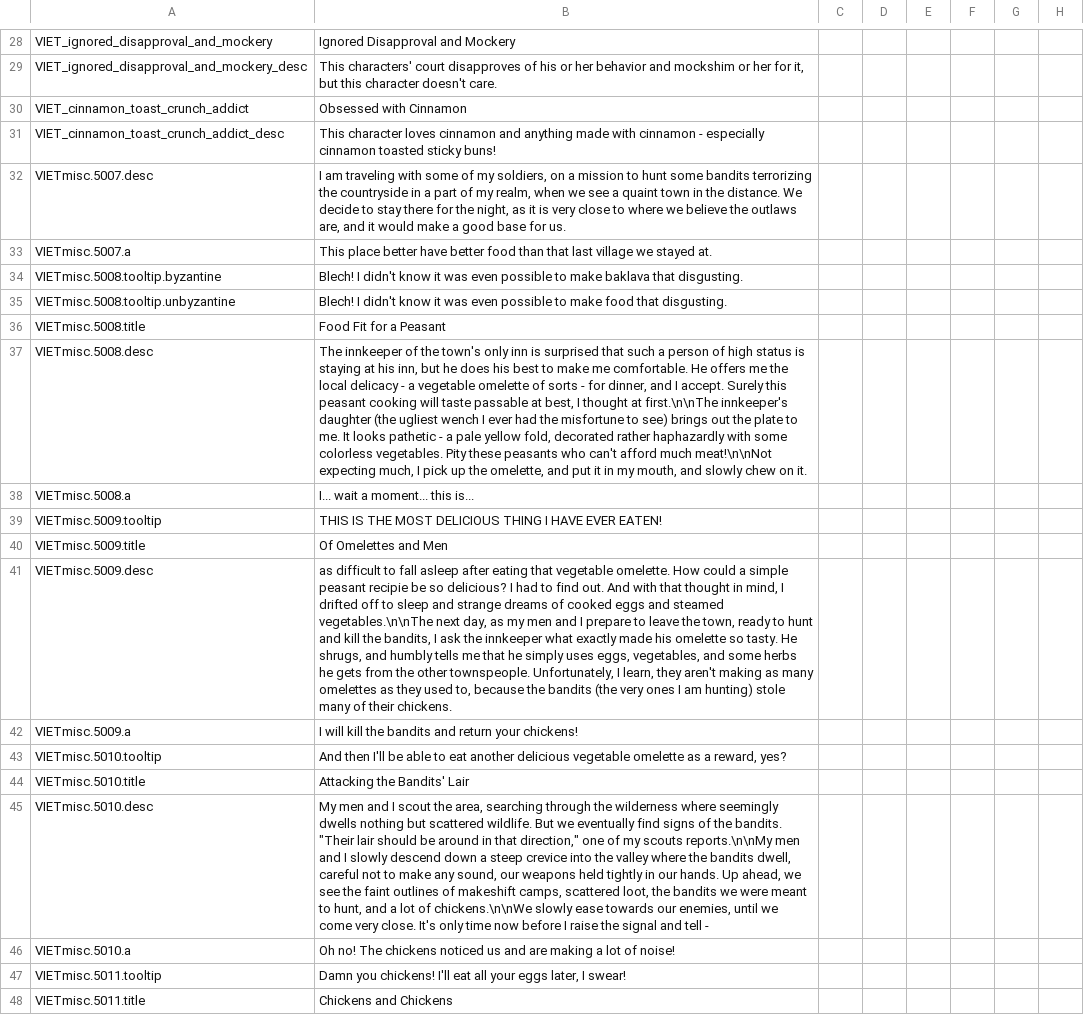
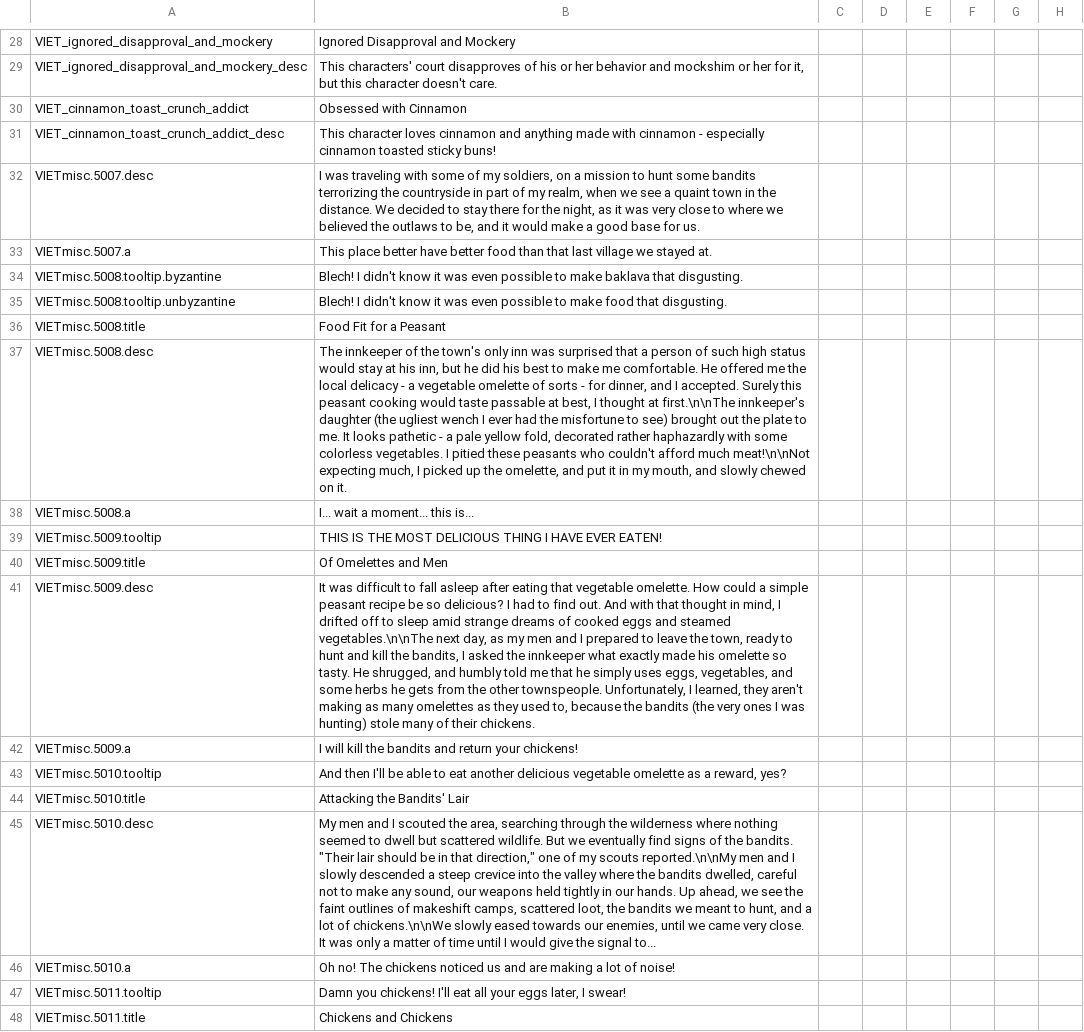
Before and after one commit to Numahr/lux-invicta-repository, a CSV file: localisation/VIET_cinnamon.csv, drawn as a sheet; only a part is shown, gaps mark what is left out; the diff covers the shown part only; the diff names each change by its address in the sheet, - before the commit and + after, or states it on an @@ line.

```diff
--- a/localisation/VIET_cinnamon.csv
+++ b/localisation/VIET_cinnamon.csv
-B32: I am traveling with some of my soldiers, on a mission to hunt some bandits terrorizing the countryside in a part of my realm, when we see a quaint town in the distance. We decide to stay there for the night, as it is very close to where we believe the outlaws are, and it…
+B32: I was traveling with some of my soldiers, on a mission to hunt some bandits terrorizing the countryside in part of my realm, when we see a quaint town in the distance. We decided to stay there for the night, as it was very close to where we believed the outlaws to be, and it…
-B37: …only inn is surprised that such a person of high status is staying at his inn, but he does his best to make me comfortable. He offers me the local delicacy - a vegetable omelette of sorts - for dinner, and I accept. Surely this peasant cooking will taste passable at best, I thought at first.\n\nThe innkeeper's daughter (the ugliest wench I ever had the misfortune to see) brings out the plate to me. It looks pathetic - a pale yellow fold, decorated rather haphazardly with some colorless vegetables. Pity these peasants who can't afford much meat!\n\nNot expecting much, I pick up the omelette, and put it in my mouth, and slowly chew on it.
+B37: …only inn was surprised that a person of such high status would stay at his inn, but he did his best to make me comfortable. He offered me the local delicacy - a vegetable omelette of sorts - for dinner, and I accepted. Surely this peasant cooking would taste passable at best, I thought at first.\n\nThe innkeeper's daughter (the ugliest wench I ever had the misfortune to see) brought out the plate to me. It looks pathetic - a pale yellow fold, decorated rather haphazardly with some colorless vegetables. I pitied these peasants who couldn't afford much meat!\n\nNot expecting much, I picked up the omelette, and put it in my mouth, and slowly chewed on it.
-B41: as difficult to fall asleep after eating that vegetable omelette. How could a simple peasant recipie be so delicious? I had to find out. And with that thought in mind, I drifted off to sleep and strange dreams of cooked eggs and steamed vegetables.\n\nThe next day, as my men and I prepare to leave the town, ready to hunt and kill the bandits, I ask the innkeeper what exactly made his omelette so tasty. He shrugs, and humbly tells me that he simply uses eggs, vegetables, and some herbs he gets from the other townspeople. Unfortunately, I learn, they aren't making as many omelettes as they used to, because the bandits (the very ones I am hunting) stole…
+B41: It was difficult to fall asleep after eating that vegetable omelette. How could a simple peasant recipe be so delicious? I had to find out. And with that thought in mind, I drifted off to sleep amid strange dreams of cooked eggs and steamed vegetables.\n\nThe next day, as my men and I prepared to leave the town, ready to hunt and kill the bandits, I asked the innkeeper what exactly made his omelette so tasty. He shrugged, and humbly told me that he simply uses eggs, vegetables, and some herbs he gets from the other townspeople. Unfortunately, I learned, they aren't making as many omelettes as they used to, because the bandits (the very ones I was hunting) stole…
-B45: …and I scout the area, searching through the wilderness where seemingly dwells nothing but scattered wildlife. But we eventually find signs of the bandits. "Their lair should be around in that direction," one of my scouts reports.\n\nMy men and I slowly descend down a steep crevice into the valley where the bandits dwell, careful not to make any sound, our weapons held tightly in our hands. Up ahead, we see the faint outlines of makeshift camps, scattered loot, the bandits we were meant to hunt, and a lot of chickens.\n\nWe slowly ease towards our enemies, until we come very close. It's only time now before I raise the signal and tell -
+B45: …and I scouted the area, searching through the wilderness where nothing seemed to dwell but scattered wildlife. But we eventually find signs of the bandits. "Their lair should be in that direction," one of my scouts reported.\n\nMy men and I slowly descended a steep crevice into the valley where the bandits dwelled, careful not to make any sound, our weapons held tightly in our hands. Up ahead, we see the faint outlines of makeshift camps, scattered loot, the bandits we meant to hunt, and a lot of chickens.\n\nWe slowly eased towards our enemies, until we came very close. It was only a matter of time until I would give the signal to...
```
Also changed, not shown: 7 edited cells elsewhere in this file, 1 other file.
